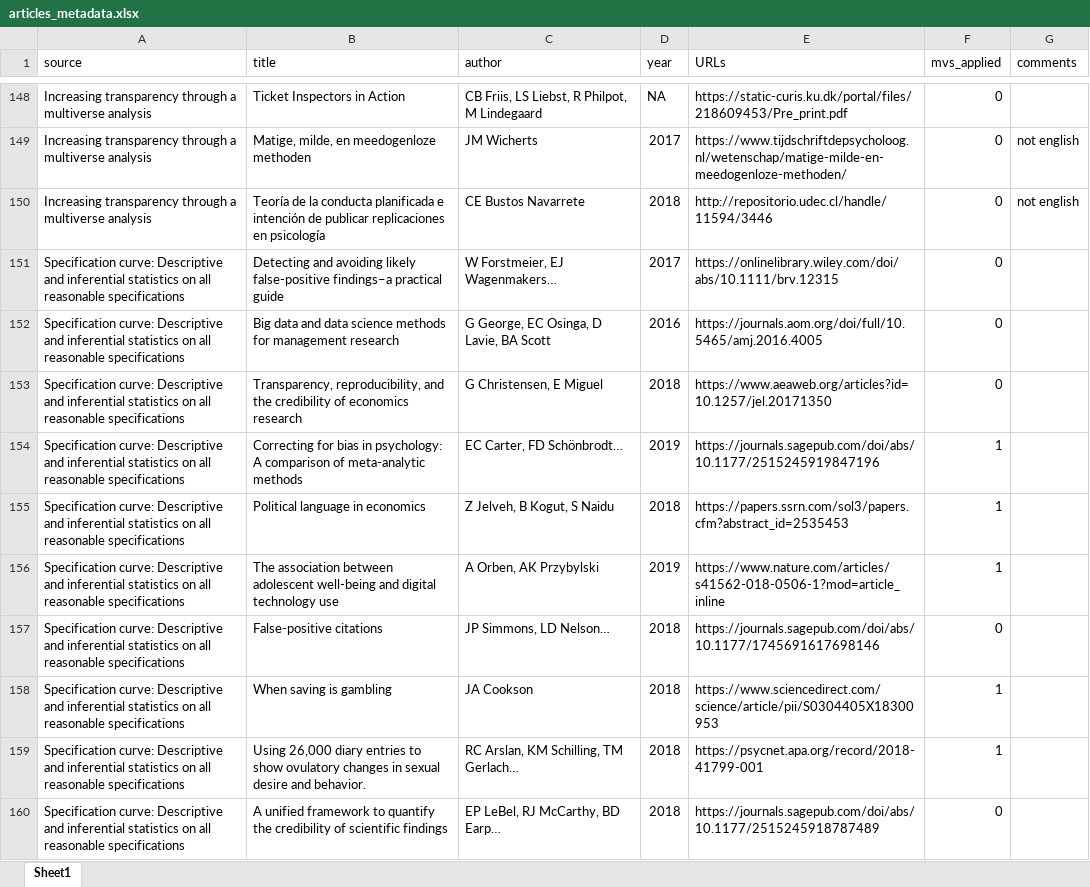
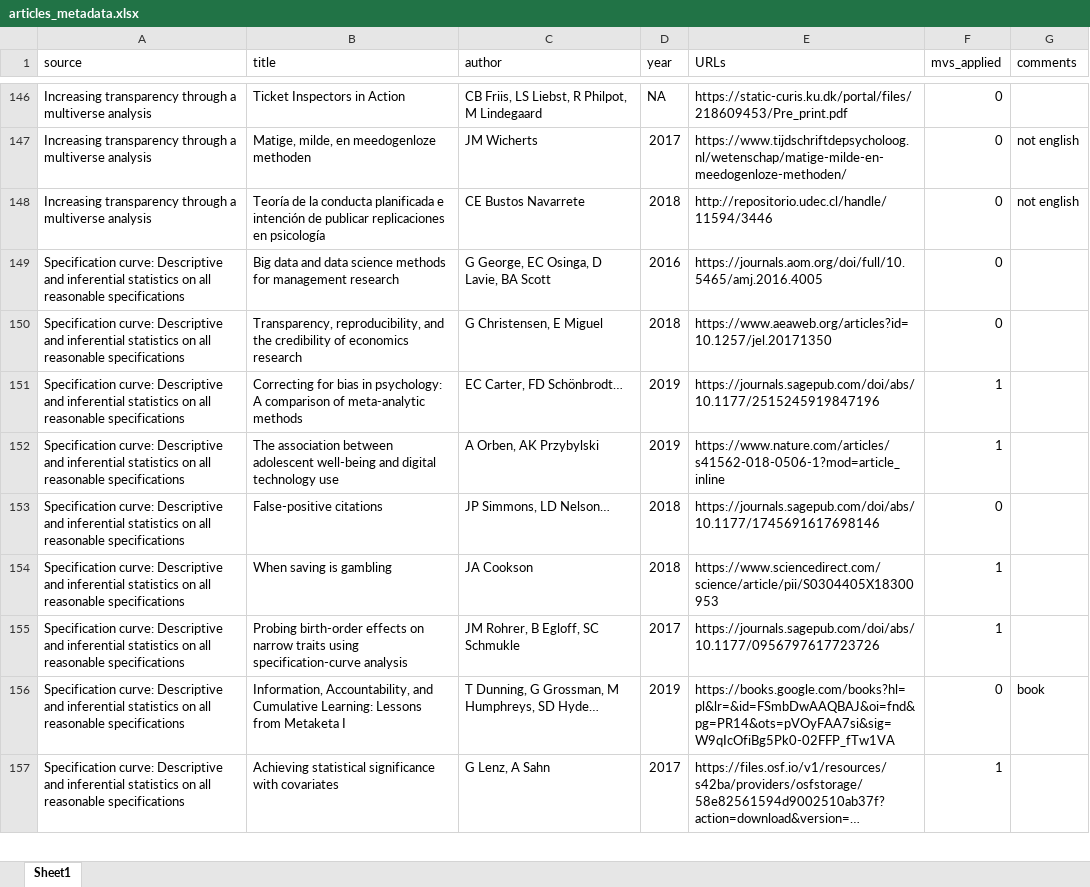
Before and after one commit to dolenda/google-scholar-scrapers, an Excel workbook: articles_metadata.xlsx, sheet Sheet1, drawn as a sheet; only a part is shown, gaps mark what is left out; the shorter side is filled out with more unchanged rows; long unchanged cells end in …; values as stored, in another font and other column widths than the file's, no cell formats; the diff covers the shown part only; the diff names each change by its address in the sheet, - before the commit and + after, or states it on an @@ line.

```diff
--- a/articles_metadata.xlsx (sheet Sheet1)
+++ b/articles_metadata.xlsx (sheet Sheet1)
-row 151: Specification curve: Descriptive and inferential statistics on all reasonable specifications | Detecting and avoiding likely false‐positive findings–a practical guide | W Forstmeier, EJ Wagenmakers… | 2017 | https://onlinelibrary.wiley.com/doi/abs/10.1111/brv.12315 | 0
-row 155: Specification curve: Descriptive and inferential statistics on all reasonable specifications | Political language in economics | Z Jelveh, B Kogut, S Naidu | 2018 | https://papers.ssrn.com/sol3/papers.cfm?abstract_id=2535453 | 1
-row 159: Specification curve: Descriptive and inferential statistics on all reasonable specifications | Using 26,000 diary entries to show ovulatory changes in sexual desire and behavior. | RC Arslan, KM Schilling, TM Gerlach… | 2018 | https://psycnet.apa.org/record/2018-41799-001 | 1
-row 160: Specification curve: Descriptive and inferential statistics on all reasonable specifications | A unified framework to quantify the credibility of scientific findings | EP LeBel, RJ McCarthy, BD Earp… | 2018 | https://journals.sagepub.com/doi/abs/10.1177/2515245918787489 | 0
```
Also changed, not shown: 51 removed rows and 12 edited cells elsewhere in this sheet, cell formats, 3 other files.
